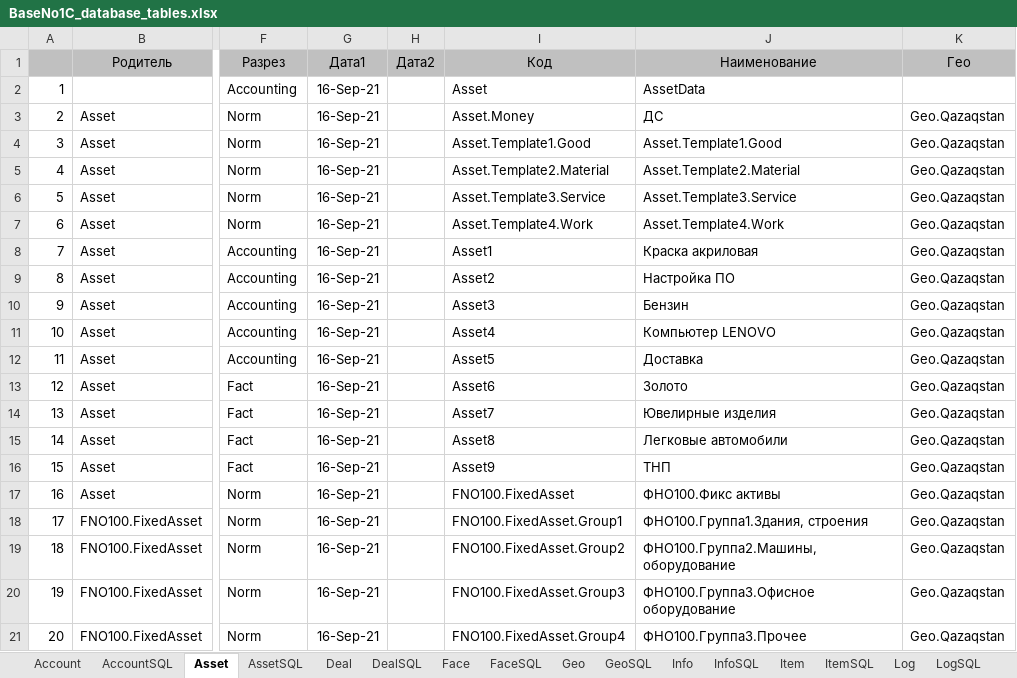
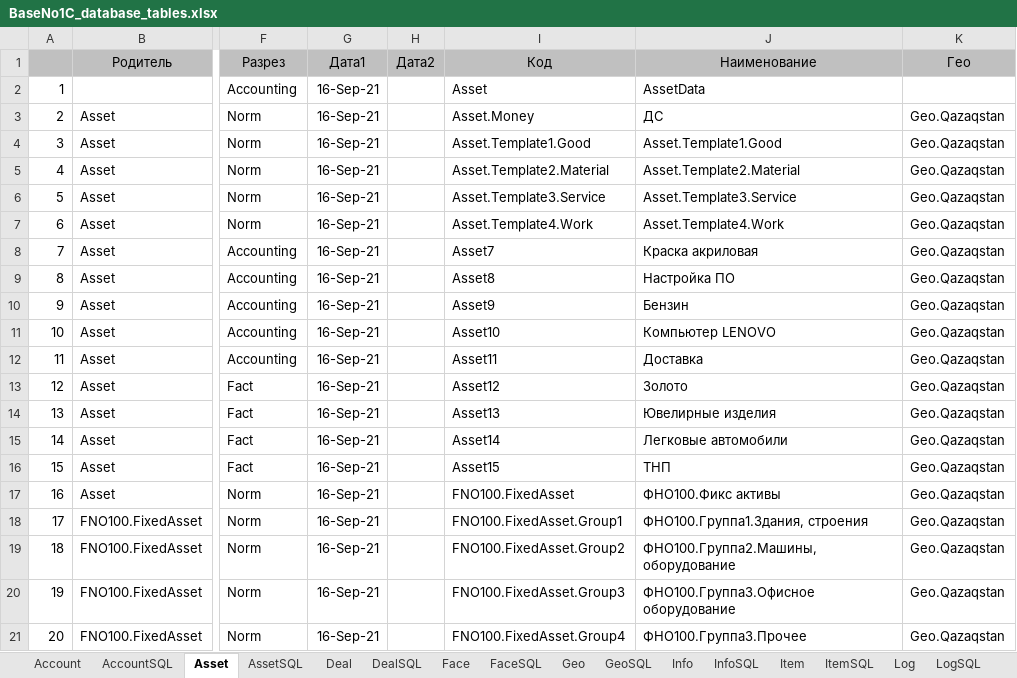
Before and after one commit to KursakovSA/AccBase, an Excel workbook: BaseNo1C_database_tables.xlsx, sheet Asset, drawn as a sheet; only a part is shown, gaps mark what is left out; values as stored, in another font and other column widths than the file's, no borders; the diff names each change by its address in the sheet, - before the commit and + after, or states it on an @@ line.

```diff
--- a/BaseNo1C_database_tables.xlsx (sheet Asset)
+++ b/BaseNo1C_database_tables.xlsx (sheet Asset)
-I8: Asset1
+I8: Asset7
-I9: Asset2
+I9: Asset8
-I10: Asset3
+I10: Asset9
-I11: Asset4
+I11: Asset10
-I12: Asset5
+I12: Asset11
-I13: Asset6
+I13: Asset12
-I14: Asset7
+I14: Asset13
-I15: Asset8
+I15: Asset14
-I16: Asset9
+I16: Asset15
```
Also changed, not shown: sheet Mark, sheet SliceSQL, sheet Slice, sheet MarkSQL, sheet RoleSQL, sheet Role, 3 more sheets.
